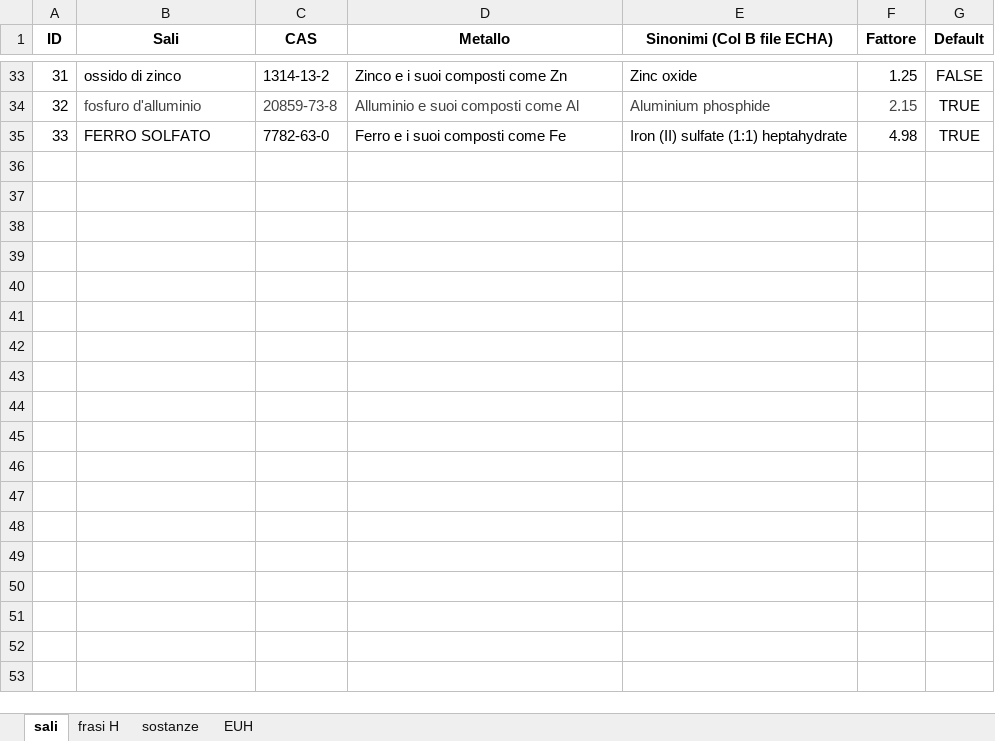
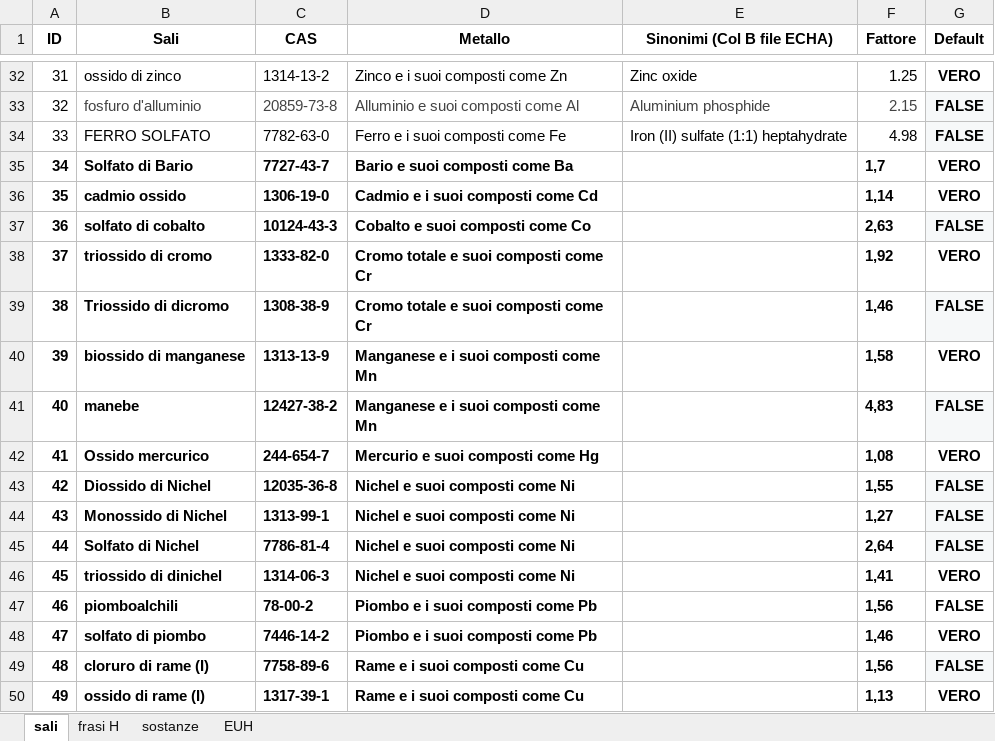
Before and after one commit to Biorigeneral-Informatics/classificatore.sea, an Excel workbook: app/DB/database_app.xlsx, sheet sali, drawn as a sheet; only a part is shown, gaps mark what is left out; values as stored, in another font and other column widths than the file's, no borders; charts and pictures and conditional formats and table styles not drawn; addresses are those after the commit; the diff covers the shown part only; the diff names each change by its address in the sheet, - before the commit and + after, or states it on an @@ line.

```diff
--- a/app/DB/database_app.xlsx (sheet sali)
+++ b/app/DB/database_app.xlsx (sheet sali)
-G32:G34 bold: off
+G32:G34 bold: on
-G32 (Default): FALSE
+G32 (Default): VERO
-G33:G34 (Default): TRUE
+G33:G34 (Default): FALSE
-G33:G34 fill: none
+G33:G34 fill: #F6F8F9
+row 35: 34 | Solfato di Bario | 7727-43-7 | Bario e suoi composti come Ba |  | 1,7 | VERO
+row 36: 35 | cadmio ossido | 1306-19-0 | Cadmio e i suoi composti come Cd |  | 1,14 | VERO
+row 37: 36 | solfato di cobalto | 10124-43-3 | Cobalto e suoi composti come Co |  | 2,63 | FALSE
+row 38: 37 | triossido di cromo | 1333-82-0 | Cromo totale e suoi composti come Cr |  | 1,92 | VERO
+row 39: 38 | Triossido di dicromo | 1308-38-9 | Cromo totale e suoi composti come Cr |  | 1,46 | FALSE
+row 40: 39 | biossido di manganese | 1313-13-9 | Manganese e i suoi composti come Mn |  | 1,58 | VERO
+row 41: 40 | manebe | 12427-38-2 | Manganese e i suoi composti come Mn |  | 4,83 | FALSE
+row 42: 41 | Ossido mercurico | 244-654-7 | Mercurio e suoi composti come Hg |  | 1,08 | VERO
+row 43: 42 | Diossido di Nichel | 12035-36-8 | Nichel e suoi composti come Ni |  | 1,55 | FALSE
+row 44: 43 | Monossido di Nichel | 1313-99-1 | Nichel e suoi composti come Ni |  | 1,27 | FALSE
+row 45: 44 | Solfato di Nichel | 7786-81-4 | Nichel e suoi composti come Ni |  | 2,64 | FALSE
+row 46: 45 | triossido di dinichel | 1314-06-3 | Nichel e suoi composti come Ni |  | 1,41 | VERO
+row 47: 46 | piomboalchili | 78-00-2 | Piombo e i suoi composti come Pb |  | 1,56 | FALSE
+row 48: 47 | solfato di piombo | 7446-14-2 | Piombo e i suoi composti come Pb |  | 1,46 | VERO
+row 49: 48 | cloruro di rame (I) | 7758-89-6 | Rame e i suoi composti come Cu |  | 1,56 | FALSE
+row 50: 49 | ossido di rame (I) | 1317-39-1 | Rame e i suoi composti come Cu |  | 1,13 | VERO
```
Also changed, not shown: 12 added rows, 1 removed row, 12 edited cells and cell formats elsewhere in this sheet, sheet frasi H, sheet sostanze, charts or pictures, 1 other file.
